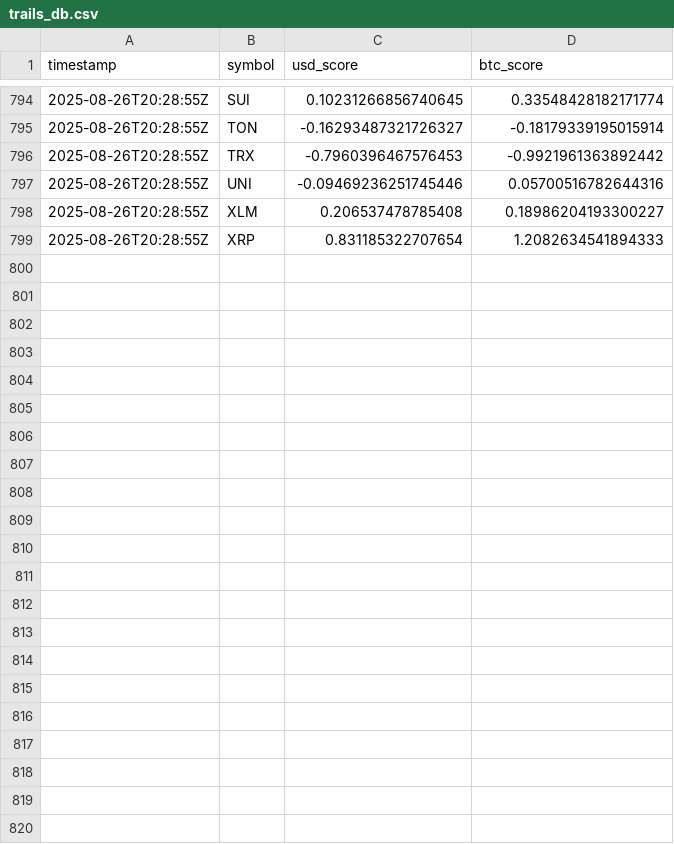
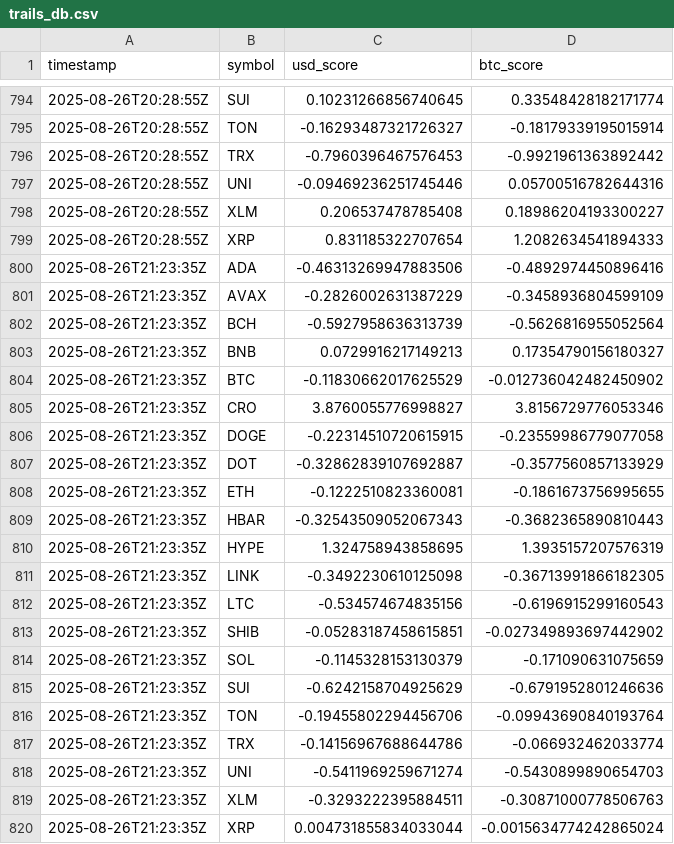
Before and after one commit to kagayakumirai/largecap-watch, a CSV file: data/trails_db.csv, drawn as a sheet; only a part is shown, gaps mark what is left out; the diff names each change by its address in the sheet, - before the commit and + after, or states it on an @@ line.

```diff
--- a/data/trails_db.csv
+++ b/data/trails_db.csv
+row 800: 2025-08-26T21:23:35Z | ADA | -0.46313269947883506 | -0.4892974450896416
+row 801: 2025-08-26T21:23:35Z | AVAX | -0.2826002631387229 | -0.3458936804599109
+row 802: 2025-08-26T21:23:35Z | BCH | -0.5927958636313739 | -0.5626816955052564
+row 803: 2025-08-26T21:23:35Z | BNB | 0.0729916217149213 | 0.17354790156180327
+row 804: 2025-08-26T21:23:35Z | BTC | -0.11830662017625529 | -0.012736042482450902
+row 805: 2025-08-26T21:23:35Z | CRO | 3.8760055776998827 | 3.8156729776053346
+row 806: 2025-08-26T21:23:35Z | DOGE | -0.22314510720615915 | -0.23559986779077058
+row 807: 2025-08-26T21:23:35Z | DOT | -0.32862839107692887 | -0.3577560857133929
+row 808: 2025-08-26T21:23:35Z | ETH | -0.1222510823360081 | -0.1861673756995655
+row 809: 2025-08-26T21:23:35Z | HBAR | -0.32543509052067343 | -0.3682365890810443
+row 810: 2025-08-26T21:23:35Z | HYPE | 1.324758943858695 | 1.3935157207576319
+row 811: 2025-08-26T21:23:35Z | LINK | -0.3492230610125098 | -0.36713991866182305
+row 812: 2025-08-26T21:23:35Z | LTC | -0.534574674835156 | -0.6196915299160543
+row 813: 2025-08-26T21:23:35Z | SHIB | -0.05283187458615851 | -0.027349893697442902
+row 814: 2025-08-26T21:23:35Z | SOL | -0.1145328153130379 | -0.171090631075659
+row 815: 2025-08-26T21:23:35Z | SUI | -0.6242158704925629 | -0.6791952801246636
+row 816: 2025-08-26T21:23:35Z | TON | -0.19455802294456706 | -0.09943690840193764
+row 817: 2025-08-26T21:23:35Z | TRX | -0.14156967688644786 | -0.066932462033774
+row 818: 2025-08-26T21:23:35Z | UNI | -0.5411969259671274 | -0.5430899890654703
+row 819: 2025-08-26T21:23:35Z | XLM | -0.3293222395884511 | -0.30871000778506763
+row 820: 2025-08-26T21:23:35Z | XRP | 0.004731855834033044 | -0.0015634774242865024
```
Also changed, not shown: data/largecap_compare.csv, data/largecap_strength.csv, 11 other files.
